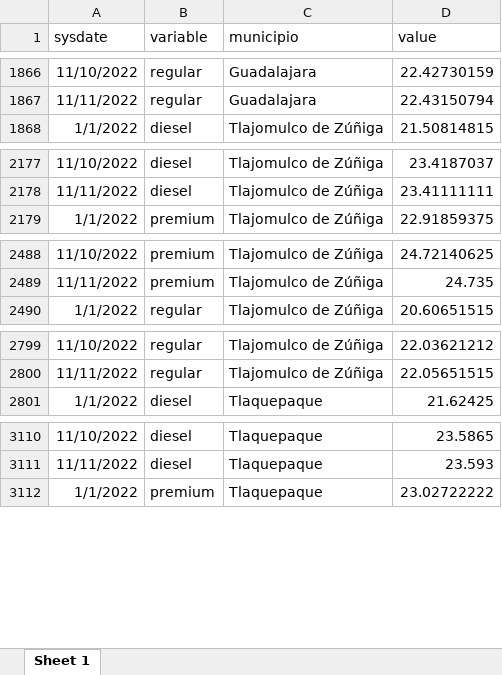
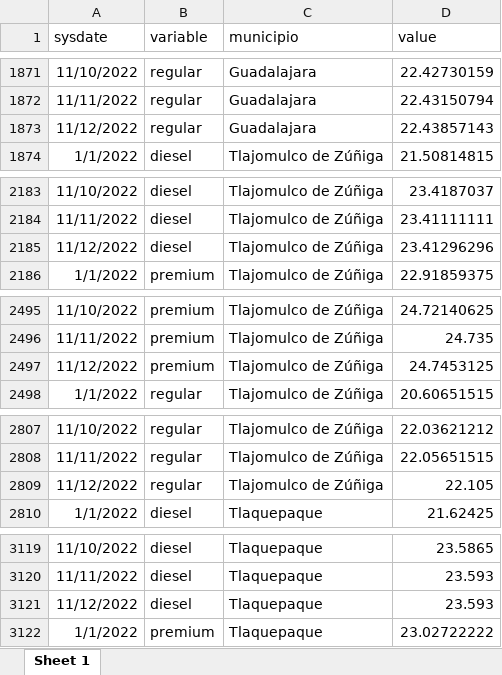
Before and after one commit to DIEEF-IIEG/SIE, an Excel workbook: GasAmg.xlsx, sheet Sheet 1, drawn as a sheet; only a part is shown, gaps mark what is left out; values as stored, in another font and other column widths than the file's, no borders; the diff covers the shown part only; the diff names each change by its address in the sheet, - before the commit and + after, or states it on an @@ line.

```diff
--- a/GasAmg.xlsx (sheet Sheet 1)
+++ b/GasAmg.xlsx (sheet Sheet 1)
+row 1873: 11/12/2022 | regular | Guadalajara | 22.43857143
+row 2185: 11/12/2022 | diesel | Tlajomulco de Zúñiga | 23.41296296
+row 2497: 11/12/2022 | premium | Tlajomulco de Zúñiga | 24.7453125
+row 2809: 11/12/2022 | regular | Tlajomulco de Zúñiga | 22.105
+row 3121: 11/12/2022 | diesel | Tlaquepaque | 23.593
```
Also changed, not shown: 13 added rows elsewhere in this sheet, promedio.xlsx.
